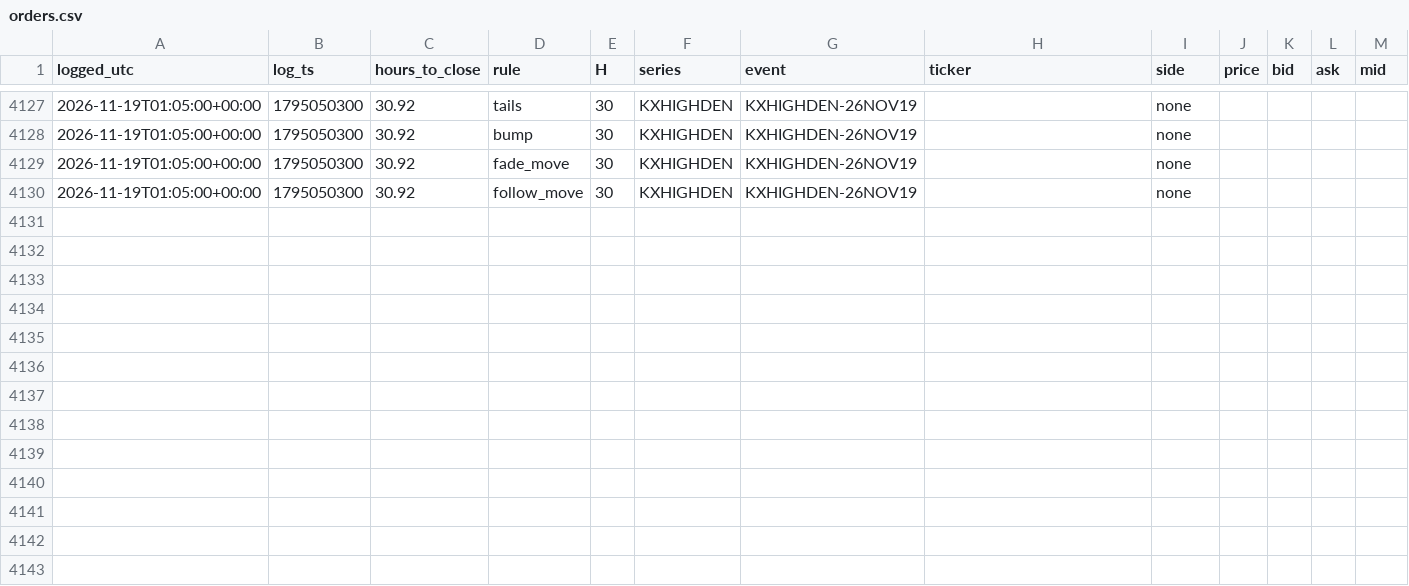
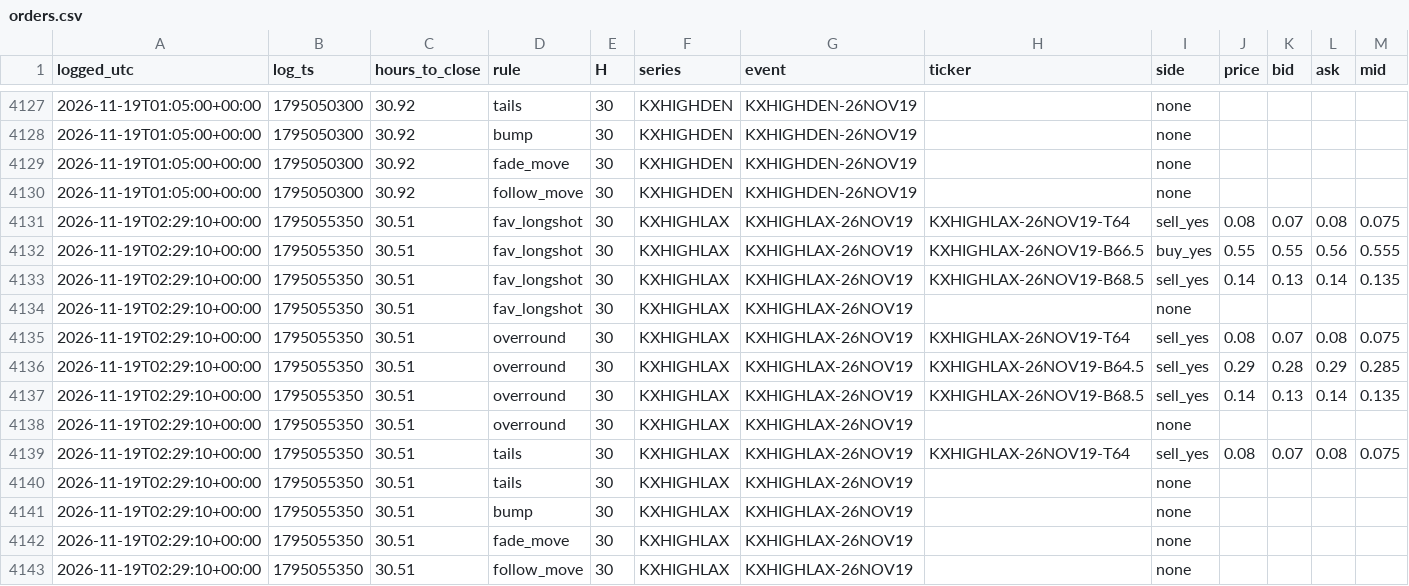
Before and after one commit to andyxing00888/personal-site, a CSV file: paper/data/orders.csv, drawn as a sheet; only a part is shown, gaps mark what is left out.

Commit message:
paper: 2026-11-19T02:29Z

```diff
--- a/paper/data/orders.csv
+++ b/paper/data/orders.csv
@@ -4130 +4130,14 @@ logged_utc,log_ts,hours_to_close,rule,H,series,event,ticker,side,price,bid,ask,m
 2026-11-19T01:05:00+00:00,1795050300,30.92,follow_move,30,KXHIGHDEN,KXHIGHDEN-26NOV19,,none,,,,
+2026-11-19T02:29:10+00:00,1795055350,30.51,fav_longshot,30,KXHIGHLAX,KXHIGHLAX-26NOV19,KXHIGHLAX-26NOV19-T64,sell_yes,0.08,0.07,0.08,0.075
+2026-11-19T02:29:10+00:00,1795055350,30.51,fav_longshot,30,KXHIGHLAX,KXHIGHLAX-26NOV19,KXHIGHLAX-26NOV19-B66.5,buy_yes,0.55,0.55,0.56,0.555
+2026-11-19T02:29:10+00:00,1795055350,30.51,fav_longshot,30,KXHIGHLAX,KXHIGHLAX-26NOV19,KXHIGHLAX-26NOV19-B68.5,sell_yes,0.14,0.13,0.14,0.135
+2026-11-19T02:29:10+00:00,1795055350,30.51,fav_longshot,30,KXHIGHLAX,KXHIGHLAX-26NOV19,,none,,,,
+2026-11-19T02:29:10+00:00,1795055350,30.51,overround,30,KXHIGHLAX,KXHIGHLAX-26NOV19,KXHIGHLAX-26NOV19-T64,sell_yes,0.08,0.07,0.08,0.075
+2026-11-19T02:29:10+00:00,1795055350,30.51,overround,30,KXHIGHLAX,KXHIGHLAX-26NOV19,KXHIGHLAX-26NOV19-B64.5,sell_yes,0.29,0.28,0.29,0.285
+2026-11-19T02:29:10+00:00,1795055350,30.51,overround,30,KXHIGHLAX,KXHIGHLAX-26NOV19,KXHIGHLAX-26NOV19-B68.5,sell_yes,0.14,0.13,0.14,0.135
+2026-11-19T02:29:10+00:00,1795055350,30.51,overround,30,KXHIGHLAX,KXHIGHLAX-26NOV19,,none,,,,
+2026-11-19T02:29:10+00:00,1795055350,30.51,tails,30,KXHIGHLAX,KXHIGHLAX-26NOV19,KXHIGHLAX-26NOV19-T64,sell_yes,0.08,0.07,0.08,0.075
+2026-11-19T02:29:10+00:00,1795055350,30.51,tails,30,KXHIGHLAX,KXHIGHLAX-26NOV19,,none,,,,
+2026-11-19T02:29:10+00:00,1795055350,30.51,bump,30,KXHIGHLAX,KXHIGHLAX-26NOV19,,none,,,,
+2026-11-19T02:29:10+00:00,1795055350,30.51,fade_move,30,KXHIGHLAX,KXHIGHLAX-26NOV19,,none,,,,
+2026-11-19T02:29:10+00:00,1795055350,30.51,follow_move,30,KXHIGHLAX,KXHIGHLAX-26NOV19,,none,,,,
```
Also changed, not shown: 1 other file.
